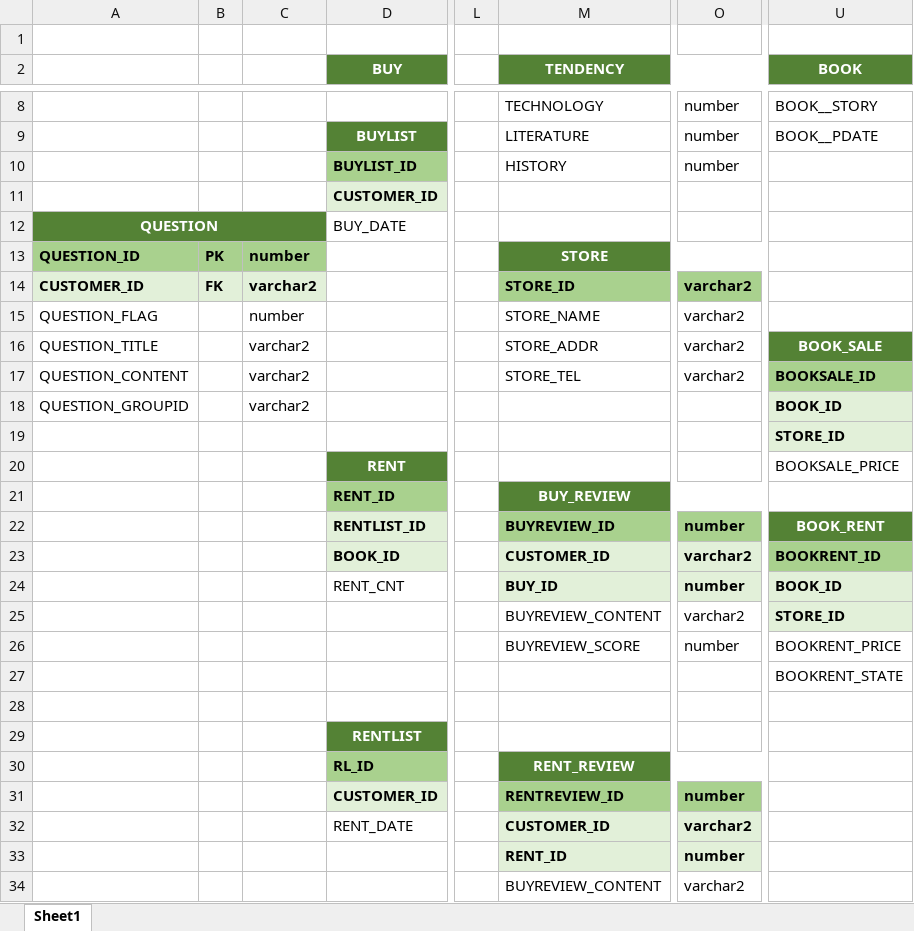
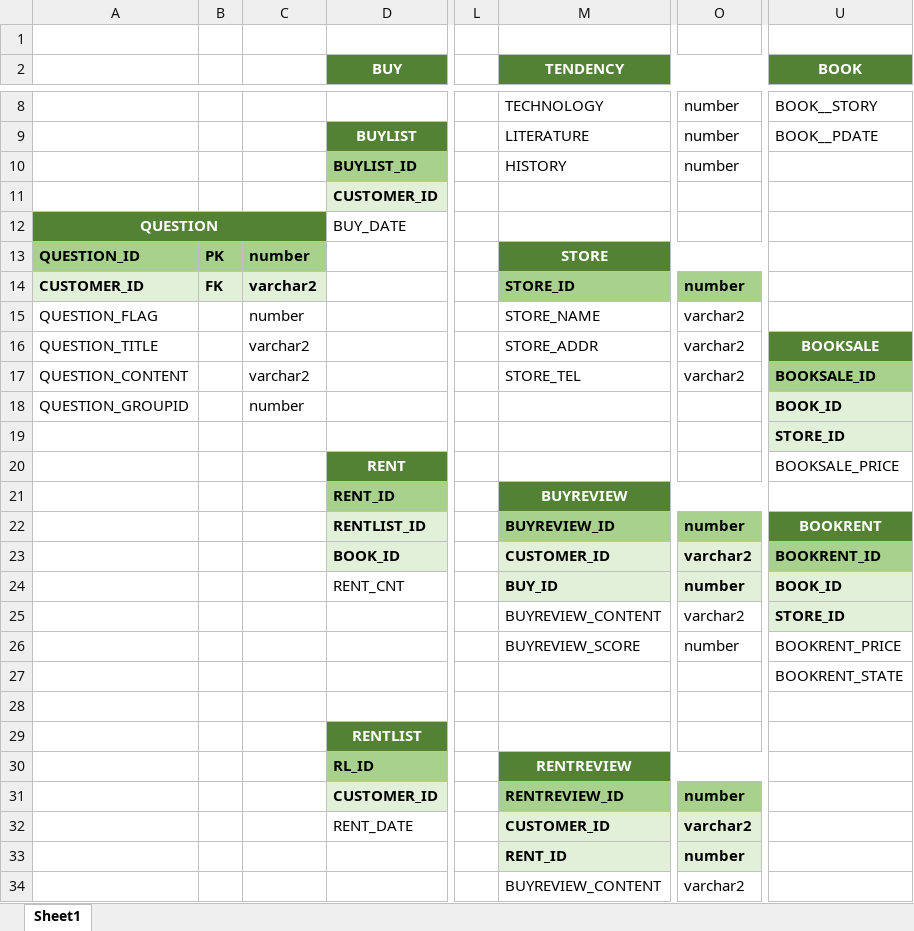
Before and after one commit to 201411096/kosmo_bookstore, an Excel workbook: Document/2_DataBase/data 예상도2.xlsx, sheet Sheet1, drawn as a sheet; only a part is shown, gaps mark what is left out; values as stored, in another font and other column widths than the file's, no borders; the diff names each change by its address in the sheet, - before the commit and + after, or states it on an @@ line.

```diff
--- a/Document/2_DataBase/data 예상도2.xlsx (sheet Sheet1)
+++ b/Document/2_DataBase/data 예상도2.xlsx (sheet Sheet1)
-O14: varchar2
+O14: number
-U16 (BOOK): BOOK_SALE
+U16 (BOOK): BOOKSALE
-C18: varchar2
+C18: number
-M21 (TENDENCY): BUY_REVIEW
+M21 (TENDENCY): BUYREVIEW
-U22 (BOOK): BOOK_RENT
+U22 (BOOK): BOOKRENT
-M30 (TENDENCY): RENT_REVIEW
+M30 (TENDENCY): RENTREVIEW
```
Also changed, not shown: 2 other files.
